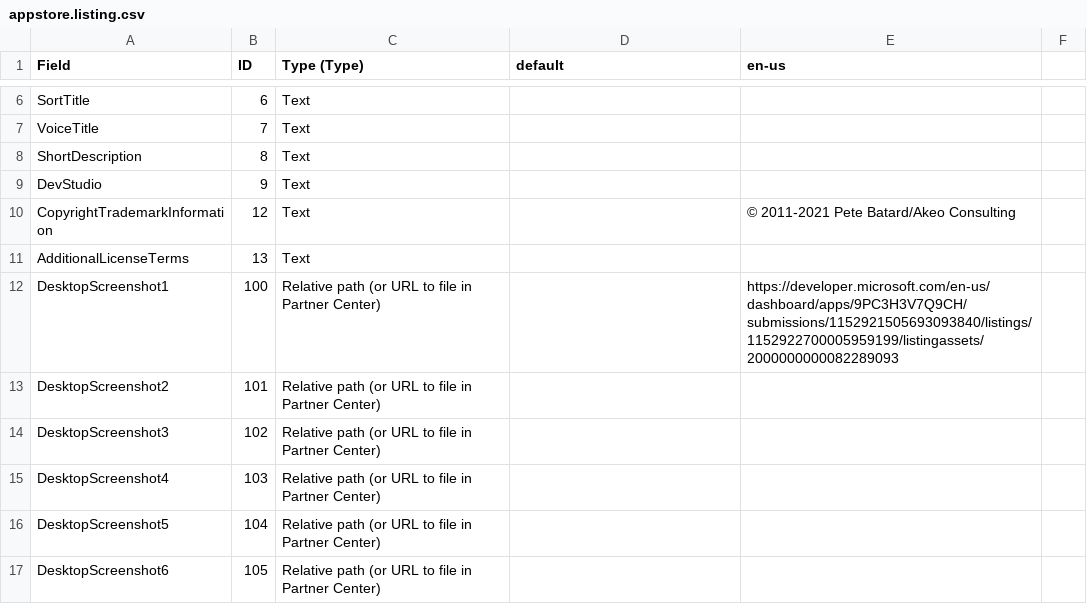
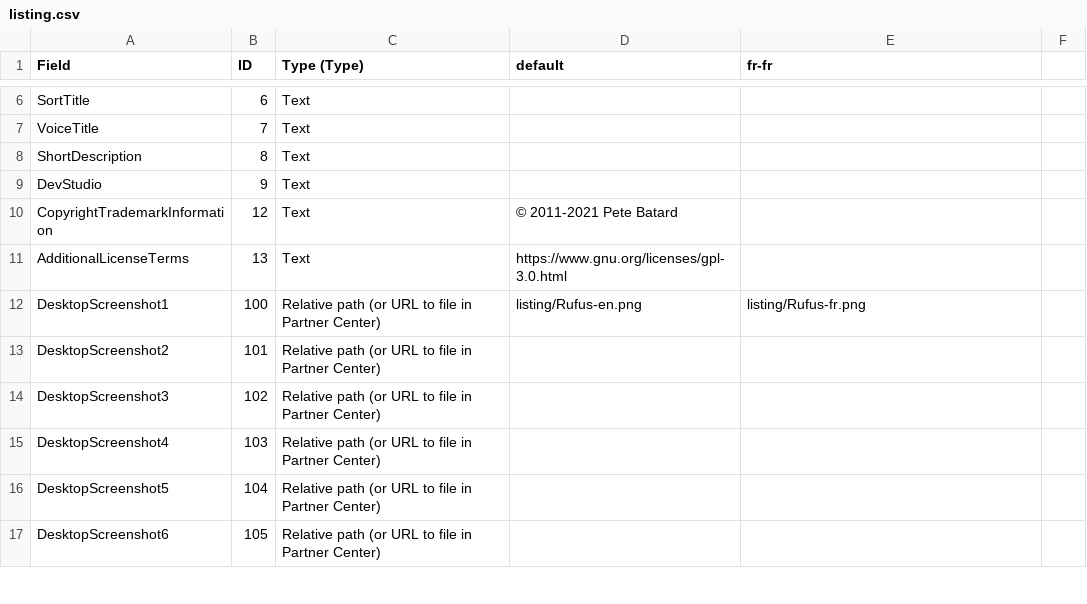
Before and after one commit to pbatard/rufus, a CSV file: res/appstore/listing/listing.csv (was res/appstore/appstore.listing.csv), drawn as a sheet; only a part is shown, gaps mark what is left out; the diff covers the shown part only.

Commit message:
[appstore] add French to app listing

```diff
--- a/res/appstore/appstore.listing.csv
+++ b/res/appstore/listing/listing.csv
@@ -1 +1 @@
-Field,ID,Type (Type),default,en-us
+Field,ID,Type (Type),default,fr-fr
@@ -14,5 +15,5 @@ ShortDescription,8,Text,,
 DevStudio,9,Text,,
-CopyrightTrademarkInformation,12,Text,,© 2011-2021 Pete Batard/Akeo Consulting
-AdditionalLicenseTerms,13,Text,,
-DesktopScreenshot1,100,Relative path (or URL to file in Partner Center),,https://developer.microsoft.com/en-us/dashboard/apps/9PC3H3V7Q9CH/submissions/1152921505693093840/listings/1152922700005959199/listingassets/2000000000082289093
+CopyrightTrademarkInformation,12,Text,© 2011-2021 Pete Batard,
+AdditionalLicenseTerms,13,Text,https://www.gnu.org/licenses/gpl-3.0.html,
+DesktopScreenshot1,100,Relative path (or URL to file in Partner Center),listing/Rufus-en.png,listing/Rufus-fr.png
 DesktopScreenshot2,101,Relative path (or URL to file in Partner Center),,
```
Also changed, not shown: 30 edited cells elsewhere in this file, 5 other files.
